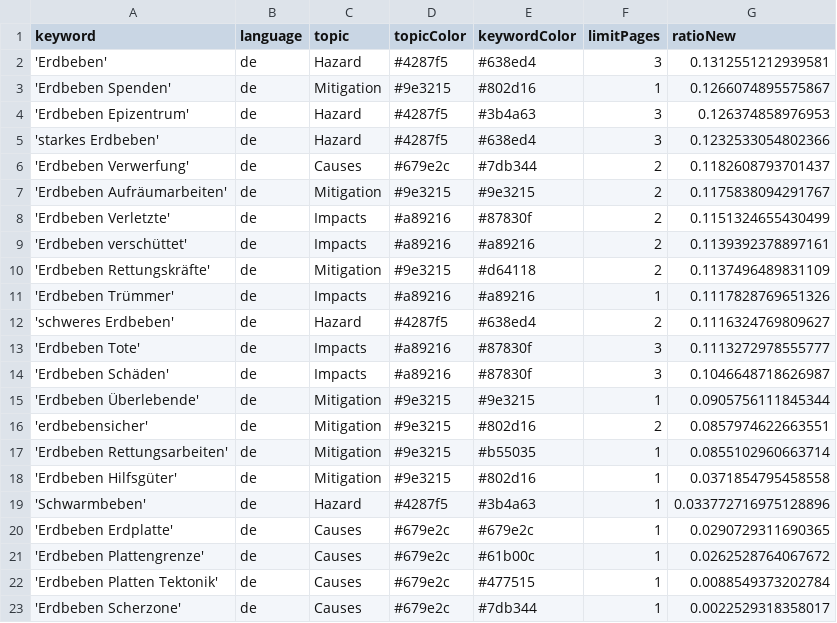
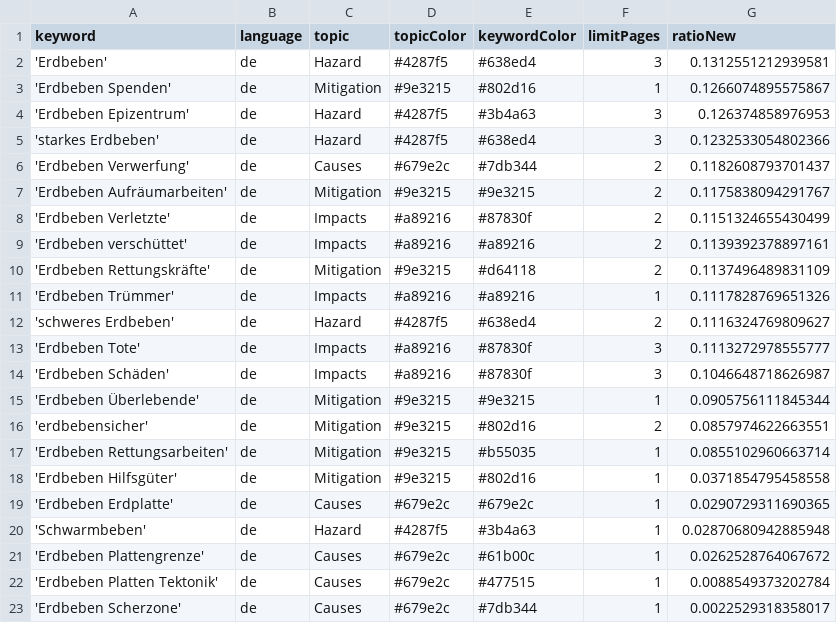
Before and after one commit to MarcoL95-news/winterIsComing, a CSV file: keywords.csv, drawn as a sheet.

Commit message:
Commit from GitHub Actions (harvest:0.0)

```diff
--- a/keywords.csv
+++ b/keywords.csv
@@ -18,4 +18,4 @@ keyword,language,topic,topicColor,keywordColor,limitPages,ratioNew
 'Erdbeben Hilfsgüter',de,Mitigation,#9e3215,#802d16,1,0.0371854795458558
-'Schwarmbeben',de,Hazard,#4287f5,#3b4a63,1,0.033772716975128896
 'Erdbeben Erdplatte',de,Causes,#679e2c,#679e2c,1,0.0290729311690365
+'Schwarmbeben',de,Hazard,#4287f5,#3b4a63,1,0.02870680942885948
 'Erdbeben Plattengrenze',de,Causes,#679e2c,#61b00c,1,0.0262528764067672
```
